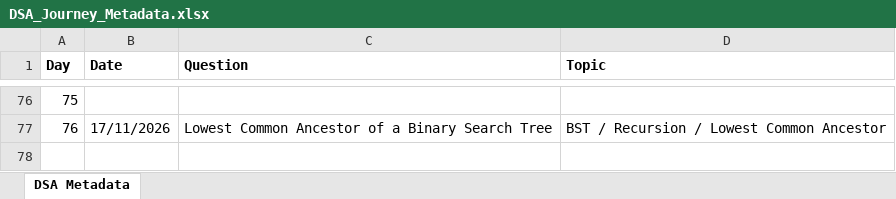
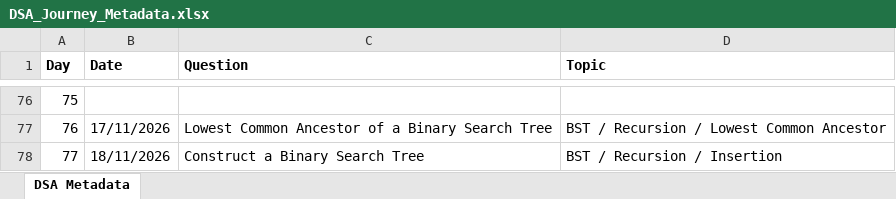
Before and after one commit to ajinkyashinde818/DSA-Journey, an Excel workbook: DSA_Journey_Metadata.xlsx, sheet DSA Metadata, drawn as a sheet; only a part is shown, gaps mark what is left out; values as stored, in another font and other column widths than the file's, no borders; the diff names each change by its address in the sheet, - before the commit and + after, or states it on an @@ line.

```diff
--- a/DSA_Journey_Metadata.xlsx (sheet DSA Metadata)
+++ b/DSA_Journey_Metadata.xlsx (sheet DSA Metadata)
+row 78: 77 | 18/11/2026 | Construct a Binary Search Tree | BST / Recursion / Insertion
```
Also changed, not shown: 1 other file.
